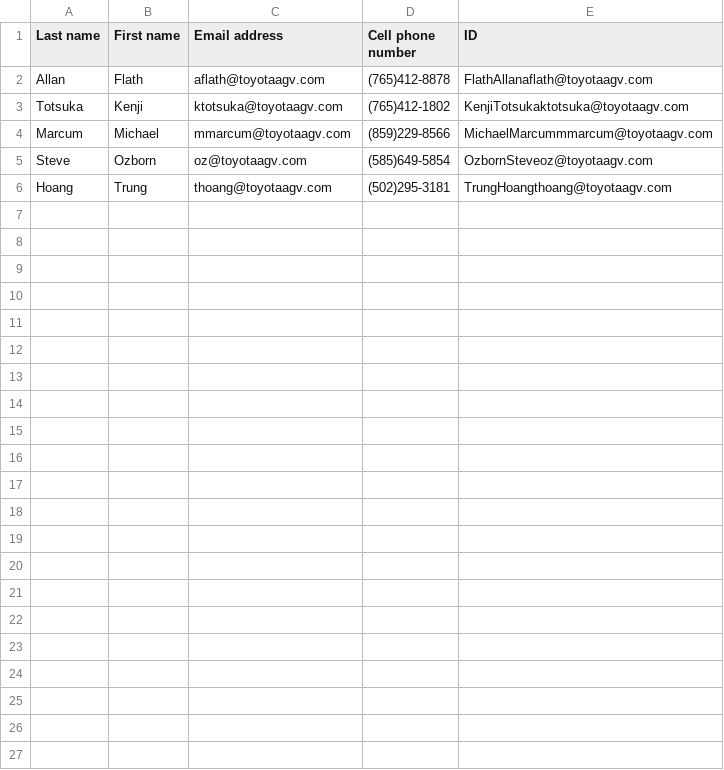
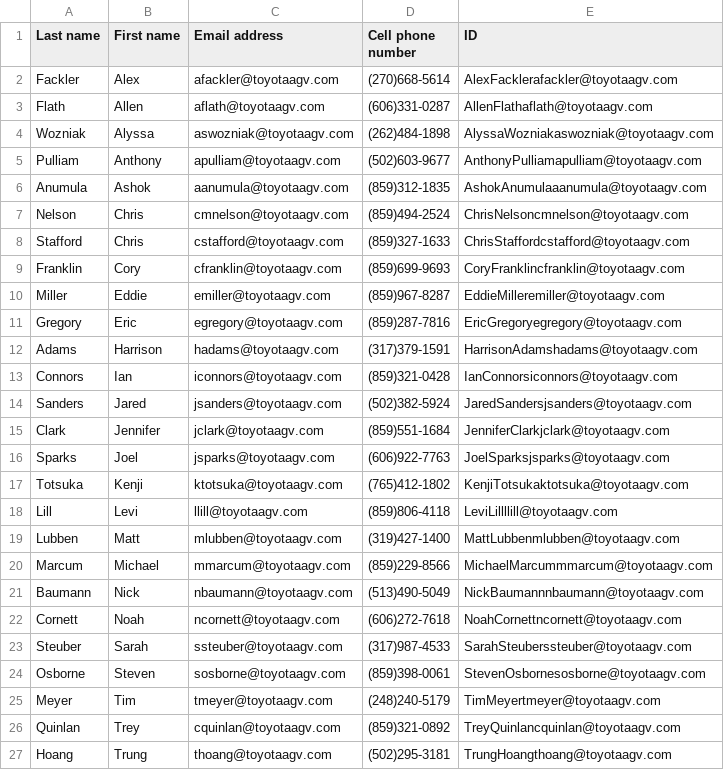
Before and after one commit to ktotsuka/LobbyLogin, a CSV file: LobbyLogin/Uploaded/employees.csv, drawn as a sheet.

```diff
--- a/LobbyLogin/Uploaded/employees.csv
+++ b/LobbyLogin/Uploaded/employees.csv
@@ -1,6 +1,27 @@
 "Last name","First name","Email address","Cell phone number","ID"
-"Allan","Flath","aflath@toyotaagv.com","(765)412-8878","FlathAllanaflath@toyotaagv.com"
+"Fackler","Alex","afackler@toyotaagv.com","(270)668-5614","AlexFacklerafackler@toyotaagv.com"
+"Flath","Allen","aflath@toyotaagv.com","(606)331-0287","AllenFlathaflath@toyotaagv.com"
+"Wozniak","Alyssa","aswozniak@toyotaagv.com","(262)484-1898","AlyssaWozniakaswozniak@toyotaagv.com"
+"Pulliam","Anthony","apulliam@toyotaagv.com","(502)603-9677","AnthonyPulliamapulliam@toyotaagv.com"
+"Anumula","Ashok","aanumula@toyotaagv.com","(859)312-1835","AshokAnumulaaanumula@toyotaagv.com"
+"Nelson","Chris","cmnelson@toyotaagv.com","(859)494-2524","ChrisNelsoncmnelson@toyotaagv.com"
+"Stafford","Chris","cstafford@toyotaagv.com","(859)327-1633","ChrisStaffordcstafford@toyotaagv.com"
+"Franklin","Cory","cfranklin@toyotaagv.com","(859)699-9693","CoryFranklincfranklin@toyotaagv.com"
+"Miller","Eddie","emiller@toyotaagv.com","(859)967-8287","EddieMilleremiller@toyotaagv.com"
+"Gregory","Eric","egregory@toyotaagv.com","(859)287-7816","EricGregoryegregory@toyotaagv.com"
+"Adams","Harrison","hadams@toyotaagv.com","(317)379-1591","HarrisonAdamshadams@toyotaagv.com"
+"Connors","Ian","iconnors@toyotaagv.com","(859)321-0428","IanConnorsiconnors@toyotaagv.com"
+"Sanders","Jared","jsanders@toyotaagv.com","(502)382-5924","JaredSandersjsanders@toyotaagv.com"
+"Clark","Jennifer","jclark@toyotaagv.com","(859)551-1684","JenniferClarkjclark@toyotaagv.com"
+"Sparks","Joel","jsparks@toyotaagv.com","(606)922-7763","JoelSparksjsparks@toyotaagv.com"
 "Totsuka","Kenji","ktotsuka@toyotaagv.com","(765)412-1802","KenjiTotsukaktotsuka@toyotaagv.com"
+"Lill","Levi","llill@toyotaagv.com","(859)806-4118","LeviLillllill@toyotaagv.com"
+"Lubben","Matt","mlubben@toyotaagv.com","(319)427-1400","MattLubbenmlubben@toyotaagv.com"
 "Marcum","Michael","mmarcum@toyotaagv.com","(859)229-8566","MichaelMarcummmarcum@toyotaagv.com"
-"Steve","Ozborn","oz@toyotaagv.com","(585)649-5854","OzbornSteveoz@toyotaagv.com"
+"Baumann","Nick","nbaumann@toyotaagv.com","(513)490-5049","NickBaumannnbaumann@toyotaagv.com"
+"Cornett","Noah","ncornett@toyotaagv.com","(606)272-7618","NoahCornettncornett@toyotaagv.com"
+"Steuber","Sarah","ssteuber@toyotaagv.com","(317)987-4533","SarahSteuberssteuber@toyotaagv.com"
+"Osborne","Steven","sosborne@toyotaagv.com","(859)398-0061","StevenOsbornesosborne@toyotaagv.com"
+"Meyer","Tim","tmeyer@toyotaagv.com","(248)240-5179","TimMeyertmeyer@toyotaagv.com"
+"Quinlan","Trey","cquinlan@toyotaagv.com","(859)321-0892","TreyQuinlancquinlan@toyotaagv.com"
 "Hoang","Trung","thoang@toyotaagv.com","(502)295-3181","TrungHoangthoang@toyotaagv.com"
```
Also changed, not shown: 4 other files.
